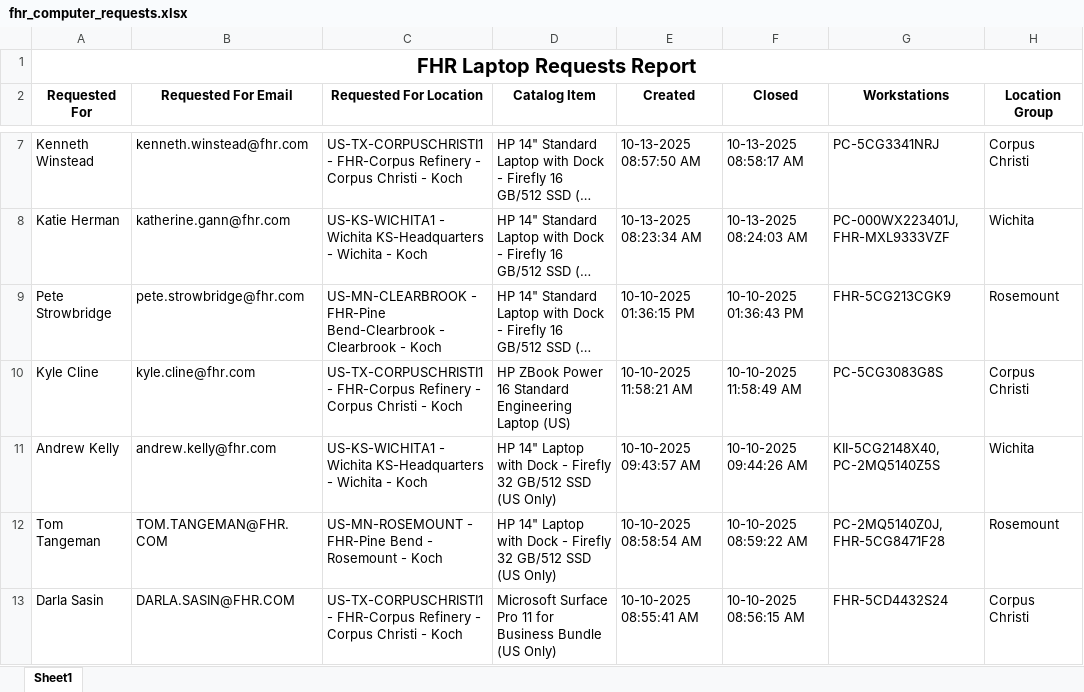
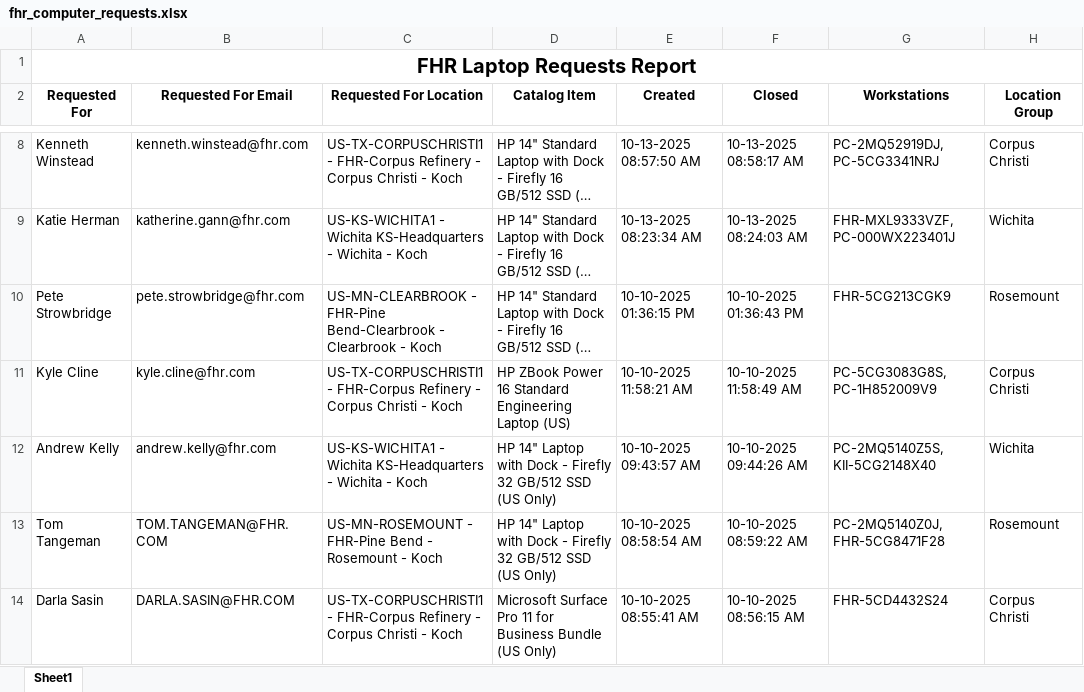
Before and after one commit to ellis-massey-FHR/fhr-device-audit, an Excel workbook: output/fhr_computer_requests.xlsx, sheet Sheet1, drawn as a sheet; only a part is shown, gaps mark what is left out; long unchanged cells end in …; values as stored, in another font and other column widths than the file's, no borders; charts and pictures not drawn; addresses are those after the commit; the diff covers the shown part only; the diff names each change by its address in the sheet, - before the commit and + after, or states it on an @@ line.

```diff
--- a/output/fhr_computer_requests.xlsx (sheet Sheet1)
+++ b/output/fhr_computer_requests.xlsx (sheet Sheet1)
-G8 (Workstations): PC-5CG3341NRJ
+G8 (Workstations): PC-2MQ52919DJ, PC-5CG3341NRJ
-G9 (Workstations): PC-000WX223401J, FHR-MXL9333VZF
+G9 (Workstations): FHR-MXL9333VZF, PC-000WX223401J
-G11 (Workstations): PC-5CG3083G8S
+G11 (Workstations): PC-5CG3083G8S, PC-1H852009V9
-G12 (Workstations): KII-5CG2148X40, PC-2MQ5140Z5S
+G12 (Workstations): PC-2MQ5140Z5S, KII-5CG2148X40
```
Also changed, not shown: 1 added row, 1 removed row and 26 edited cells elsewhere in this sheet, charts or pictures.
